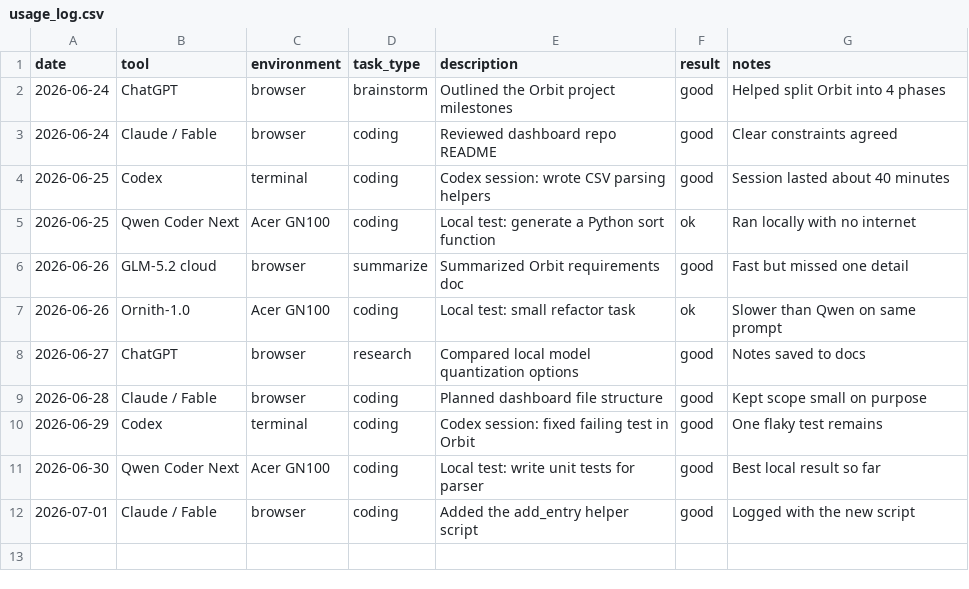
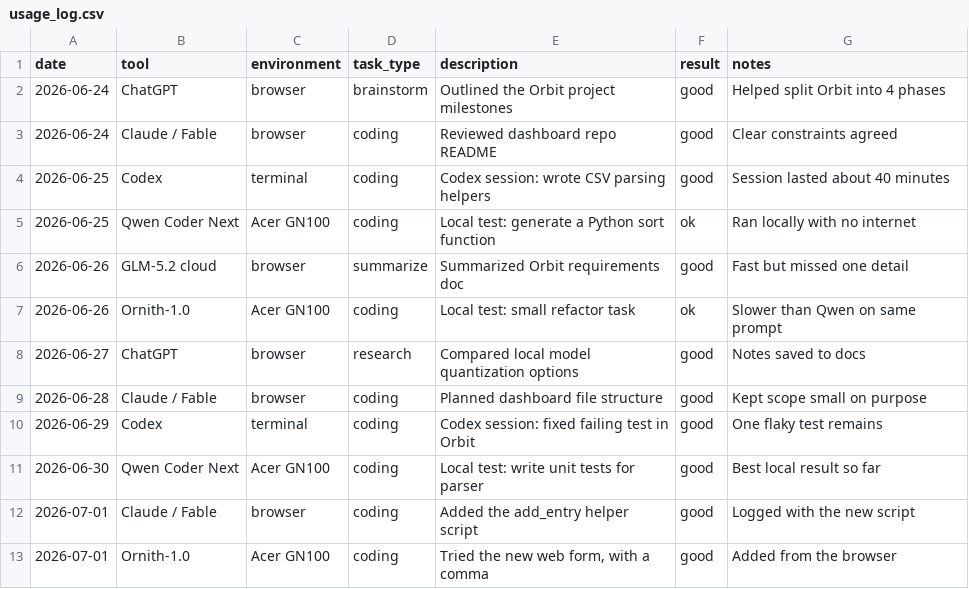
Before and after one commit to saranya108-cloud/ai-usage-dashboard-, a CSV file: data/usage_log.csv, drawn as a sheet; the diff names each change by its address in the sheet, - before the commit and + after, or states it on an @@ line.

```diff
--- a/data/usage_log.csv
+++ b/data/usage_log.csv
+row 13: 2026-07-01 | Ornith-1.0 | Acer GN100 | coding | Tried the new web form, with a comma | good | Added from the browser
```
Also changed, not shown: data/benchmark_log.csv, data/daily_progress.csv, 5 other files.
